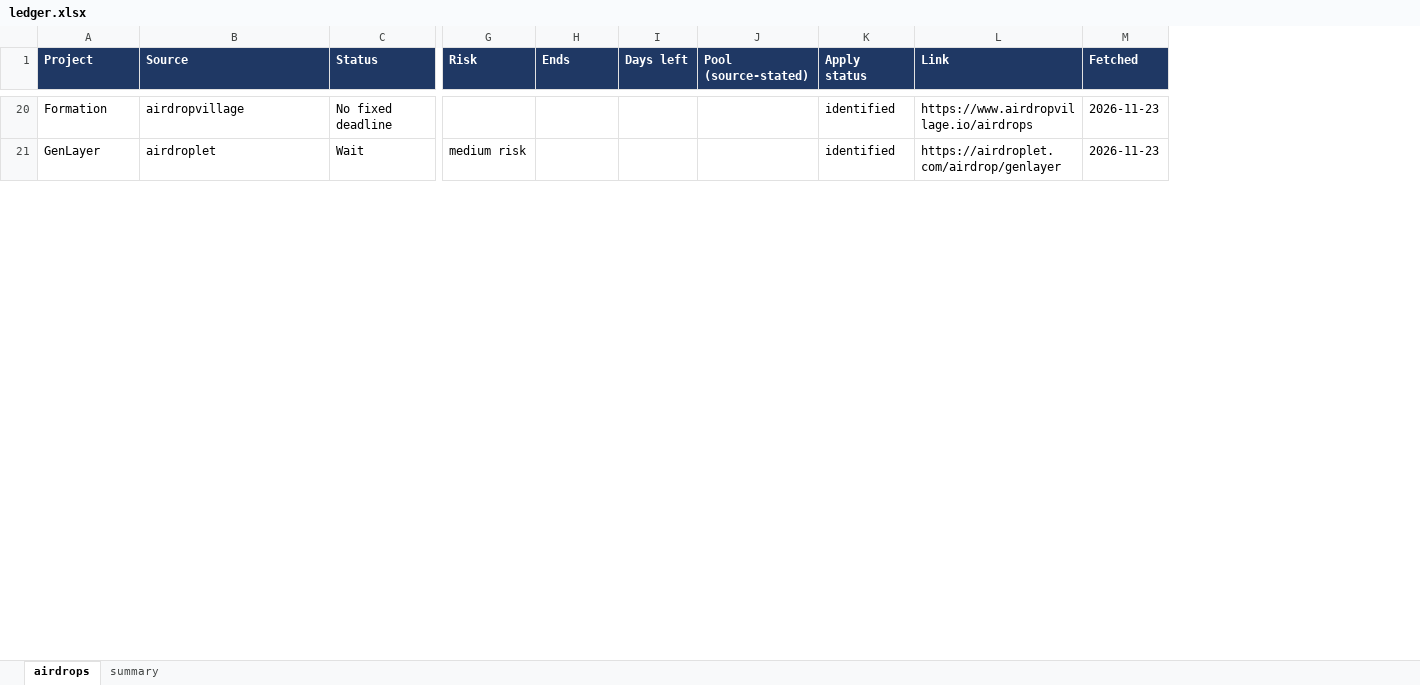
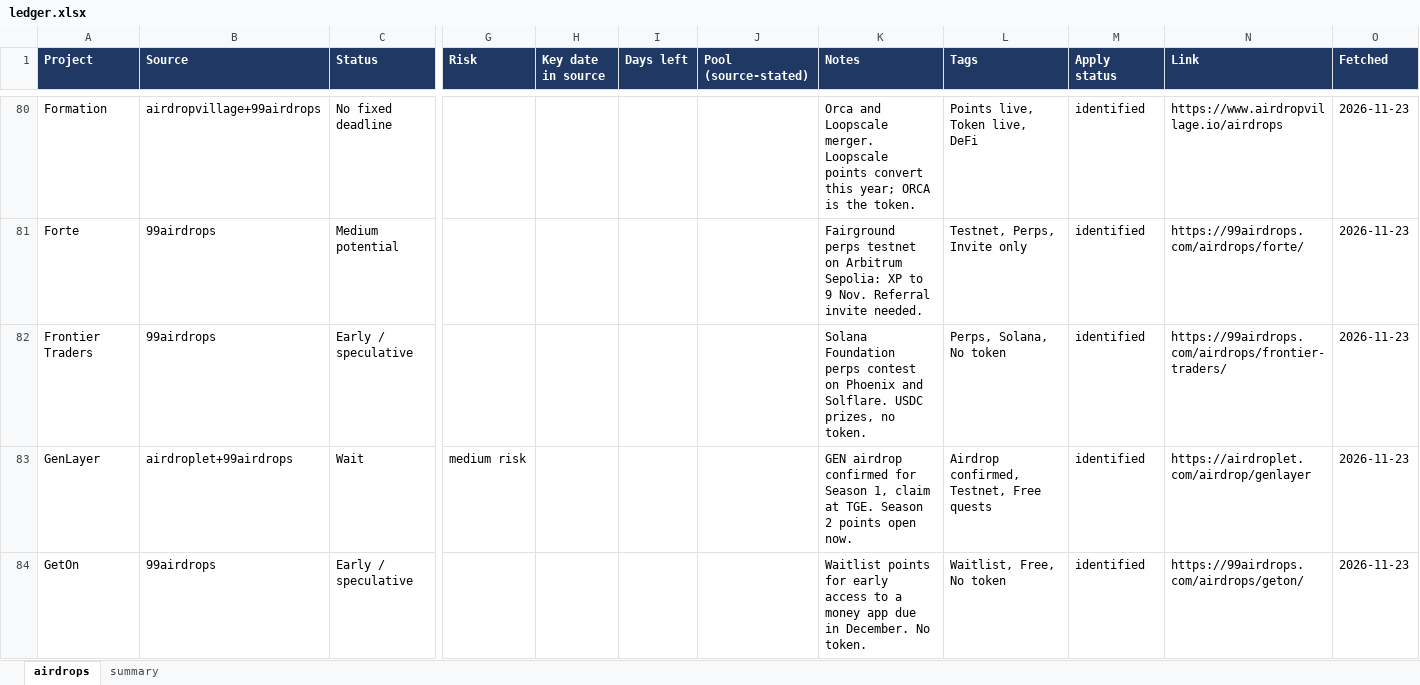
Before and after one commit to sandeshbagmare/crypto-airdrops-ops, an Excel workbook: ledger.xlsx, sheet airdrops, drawn as a sheet; only a part is shown, gaps mark what is left out; values as stored, in another font and other column widths than the file's, no borders; addresses are those after the commit; rows hold the shown columns only; the diff covers the shown part only; the diff names each change by its address in the sheet, - before the commit and + after, or states it on an @@ line.

Commit message:
Add 99airdrops source: 200 unique airdrops, derived key dates, notes and tags

```diff
--- a/ledger.xlsx (sheet airdrops)
+++ b/ledger.xlsx (sheet airdrops)
+column K (Notes), row 80: Orca and Loopscale merger. Loopscale points convert this year; ORCA is the token.; row 83: GEN airdrop confirmed for Season 1, claim at TGE. Season 2 points open now.
+column L (Tags), row 80: Points live, Token live, DeFi; row 83: Airdrop confirmed, Testnet, Free quests
-H1: Ends
+H1: Key date in source
-B80 (Source): airdropvillage
+B80 (Source): airdropvillage+99airdrops
+row 81: Forte | 99airdrops | Medium potential |  |  |  |  | Fairground perps testnet on Arbitrum Sepolia: XP to 9 Nov. Referral invite needed. | Testnet, Perps, Invite only | identified | https://99airdrops.com/airdrops/forte/ | 2026-11-23
+row 82: Frontier Traders | 99airdrops | Early / speculative |  |  |  |  | Solana Foundation perps contest on Phoenix and Solflare. USDC prizes, no token. | Perps, Solana, No token | identified | https://99airdrops.com/airdrops/frontier-traders/ | 2026-11-23
-B83 (Source): airdroplet
+B83 (Source): airdroplet+99airdrops
+row 84: GetOn | 99airdrops | Early / speculative |  |  |  |  | Waitlist points for early access to a money app due in December. No token. | Waitlist, Free, No token | identified | https://99airdrops.com/airdrops/geton/ | 2026-11-23
```
Also changed, not shown: 165 added rows and 6 edited cells elsewhere in this sheet, sheet summary, 4 other files.
